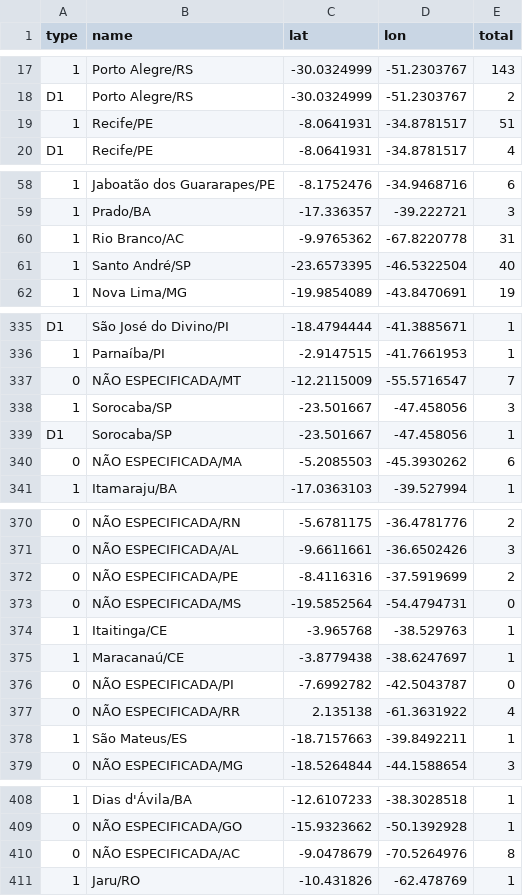
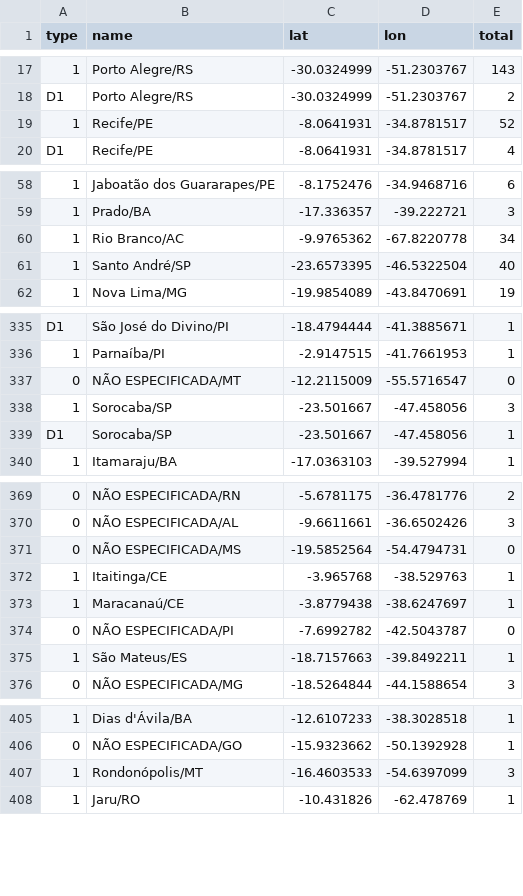
Before and after one commit to wcota/covid19br, a CSV file: cases-gps.csv, drawn as a sheet; only a part is shown, gaps mark what is left out; removed rows and columns are numbered as before the commit, all else as after; the diff covers the shown part only; the diff names each change by its address in the sheet, - before the commit and + after, or states it on an @@ line.

```diff
--- a/cases-gps.csv
+++ b/cases-gps.csv
-E19 (total): 51
+E19 (total): 52
-E60 (total): 31
+E60 (total): 34
-E337 (total): 7
+E337 (total): 0
-row 340: 0 | NÃO ESPECIFICADA/MA | -5.2085503 | -45.3930262 | 6
-row 372: 0 | NÃO ESPECIFICADA/PE | -8.4116316 | -37.5919699 | 2
-row 377: 0 | NÃO ESPECIFICADA/RR | 2.135138 | -61.3631922 | 4
-row 410: 0 | NÃO ESPECIFICADA/AC | -9.0478679 | -70.5264976 | 8
+row 407: 1 | Rondonópolis/MT | -16.4603533 | -54.6397099 | 3
```
Also changed, not shown: 4 edited cells elsewhere in this file, cases-brazil-cities.csv, cases-brazil-states.csv, 2 other files.
